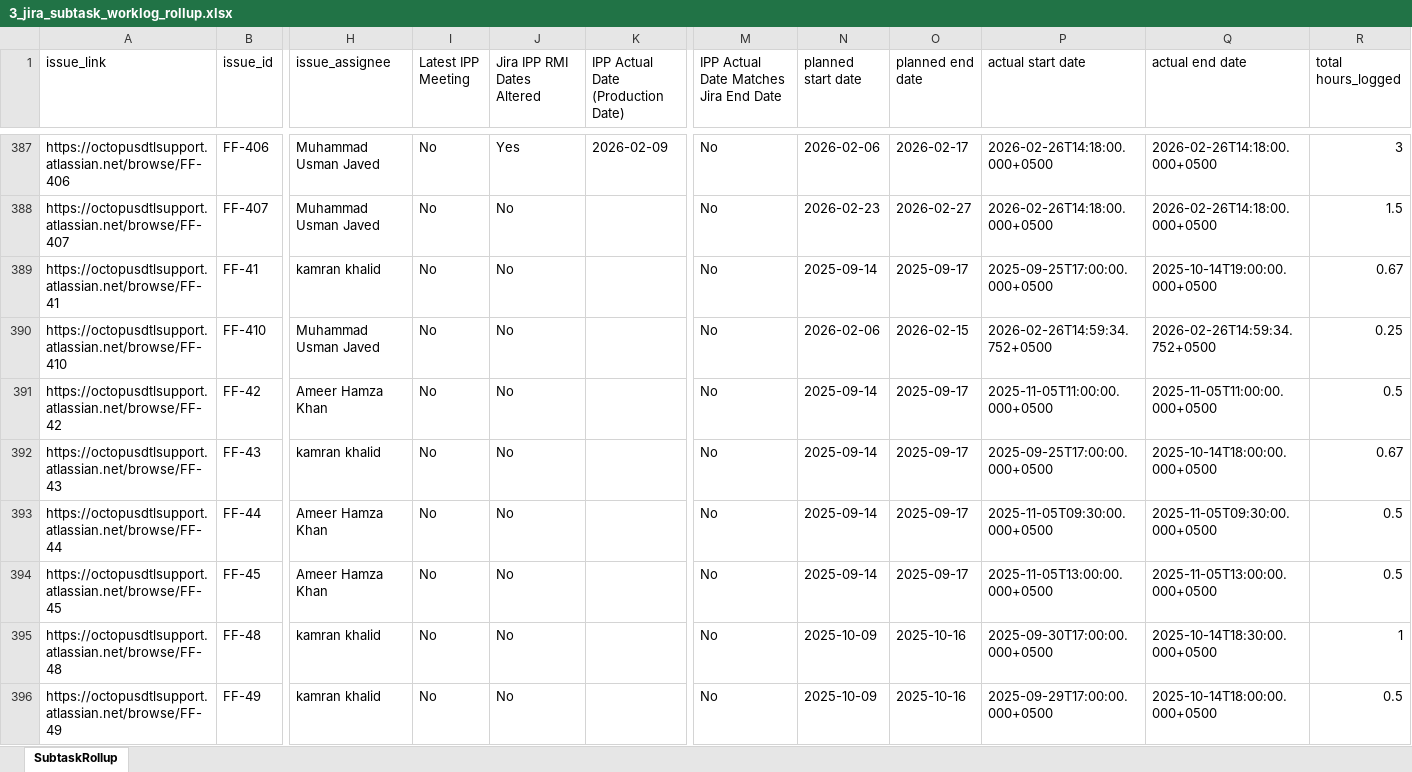
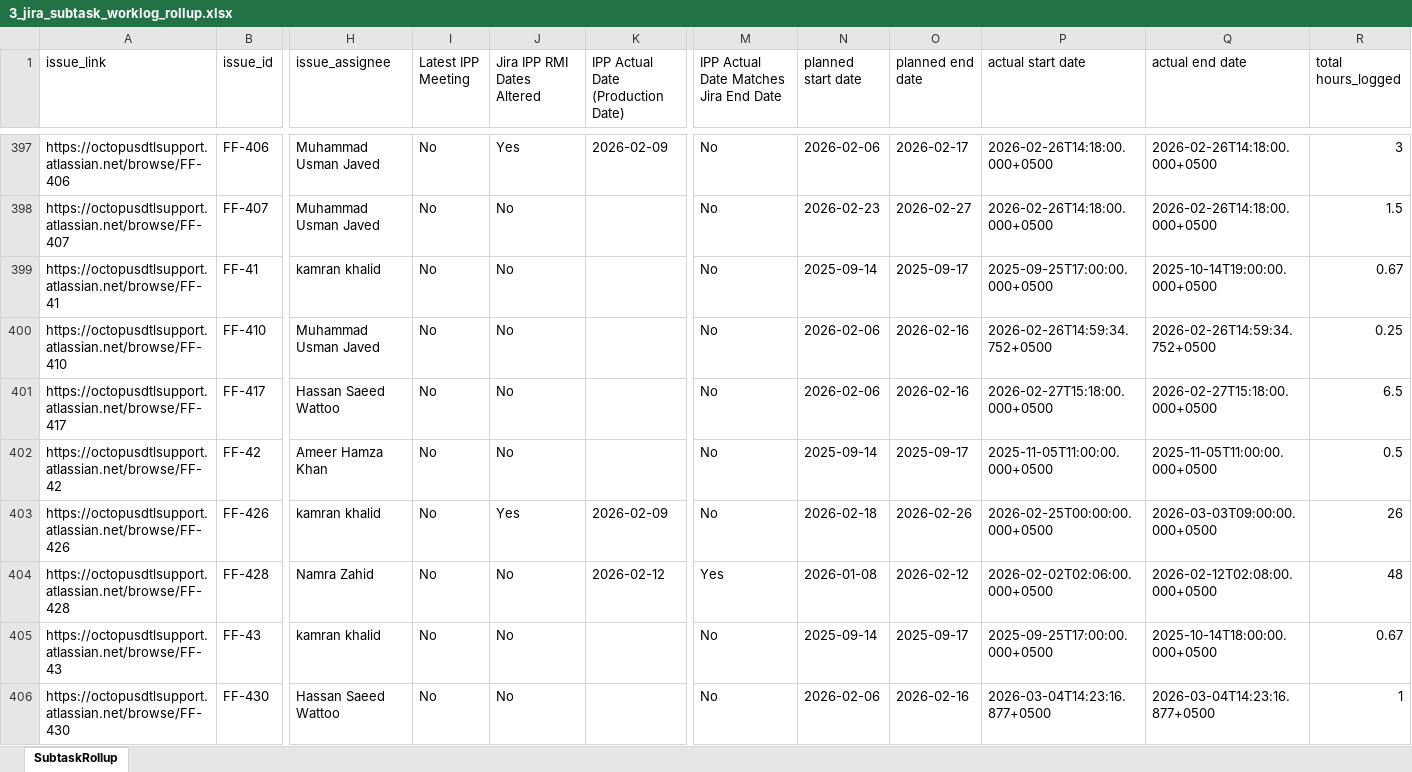
Before and after one commit to odlhassan/JIRA-SCRIPT, an Excel workbook: 3_jira_subtask_worklog_rollup.xlsx, sheet SubtaskRollup, drawn as a sheet; only a part is shown, gaps mark what is left out; the shorter side is filled out with more unchanged rows; values as stored, in another font and other column widths than the file's, no borders; addresses are those after the commit; rows hold the shown columns only; the diff covers the shown part only; the diff names each change by its address in the sheet, - before the commit and + after, or states it on an @@ line.

```diff
--- a/3_jira_subtask_worklog_rollup.xlsx (sheet SubtaskRollup)
+++ b/3_jira_subtask_worklog_rollup.xlsx (sheet SubtaskRollup)
-O400 (planned end date): 2026-02-15
+O400 (planned end date): 2026-02-16
+row 401: https://octopusdtlsupport.atlassian.net/browse/FF-417 | FF-417 | Hassan Saeed Wattoo | No | No |  | No | 2026-02-06 | 2026-02-16 | 2026-02-27T15:18:00.000+0500 | 2026-02-27T15:18:00.000+0500 | 6.5
+row 403: https://octopusdtlsupport.atlassian.net/browse/FF-426 | FF-426 | kamran khalid | No | Yes | 2026-02-09 | No | 2026-02-18 | 2026-02-26 | 2026-02-25T00:00:00.000+0500 | 2026-03-03T09:00:00.000+0500 | 26
+row 404: https://octopusdtlsupport.atlassian.net/browse/FF-428 | FF-428 | Namra Zahid | No | No | 2026-02-12 | Yes | 2026-01-08 | 2026-02-12 | 2026-02-02T02:06:00.000+0500 | 2026-02-12T02:08:00.000+0500 | 48
+row 406: https://octopusdtlsupport.atlassian.net/browse/FF-430 | FF-430 | Hassan Saeed Wattoo | No | No |  | No | 2026-02-06 | 2026-02-16 | 2026-03-04T14:23:16.877+0500 | 2026-03-04T14:23:16.877+0500 | 1
```
Also changed, not shown: 77 added rows, 6 removed rows and 134 edited cells elsewhere in this sheet, 1_jira_work_items_export.xlsx, 2_jira_subtask_worklogs.xlsx, 35 other files.
